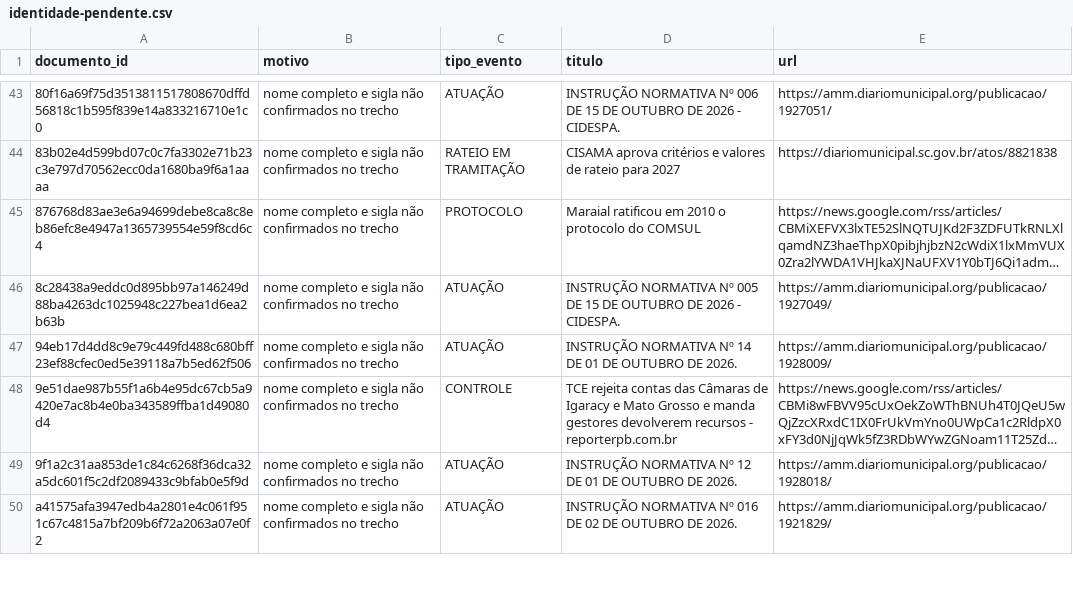
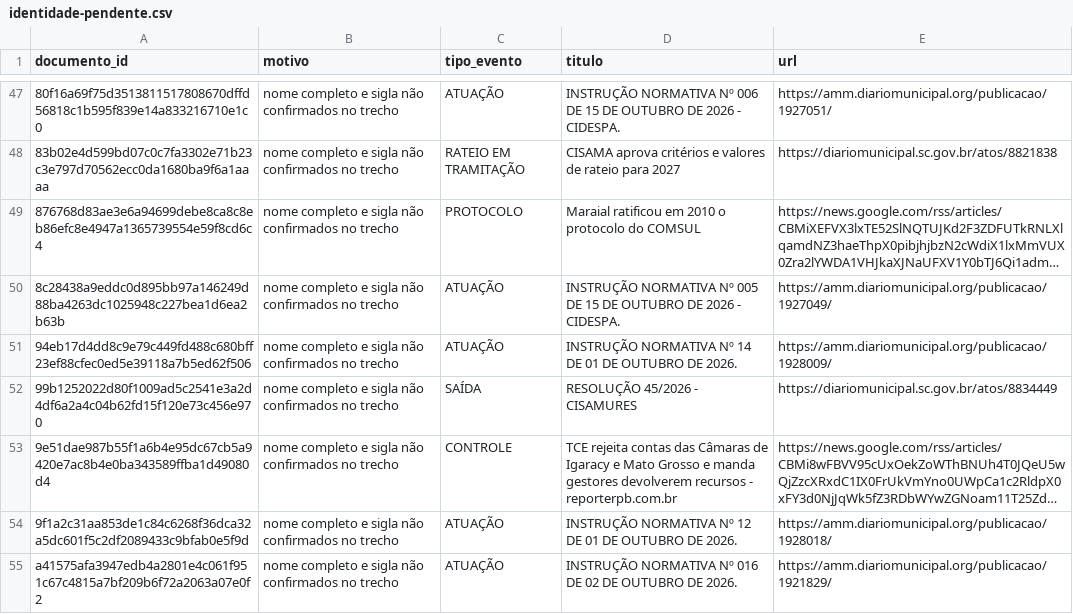
Before and after one commit to driano1221/radar-consorcios-whatsapp, a CSV file: data/catalogo/identidade-pendente.csv, drawn as a sheet; only a part is shown, gaps mark what is left out; long unchanged cells end in …; the diff covers the shown part only; the diff names each change by its address in the sheet, - before the commit and + after, or states it on an @@ line.

```diff
--- a/data/catalogo/identidade-pendente.csv
+++ b/data/catalogo/identidade-pendente.csv
+row 52: 99b1252022d80f1009ad5c2541e3a2d4df6a2a4c04b62fd15f120e73c456e970 | nome completo e sigla não confirmados no trecho | SAÍDA | RESOLUÇÃO 45/2026 - CISAMURES | https://diariomunicipal.sc.gov.br/atos/8834449
```
Also changed, not shown: 6 added rows elsewhere in this file, data/catalogo/consorcios.csv, data/catalogo/vinculos-documentos.csv, 7 other files.
